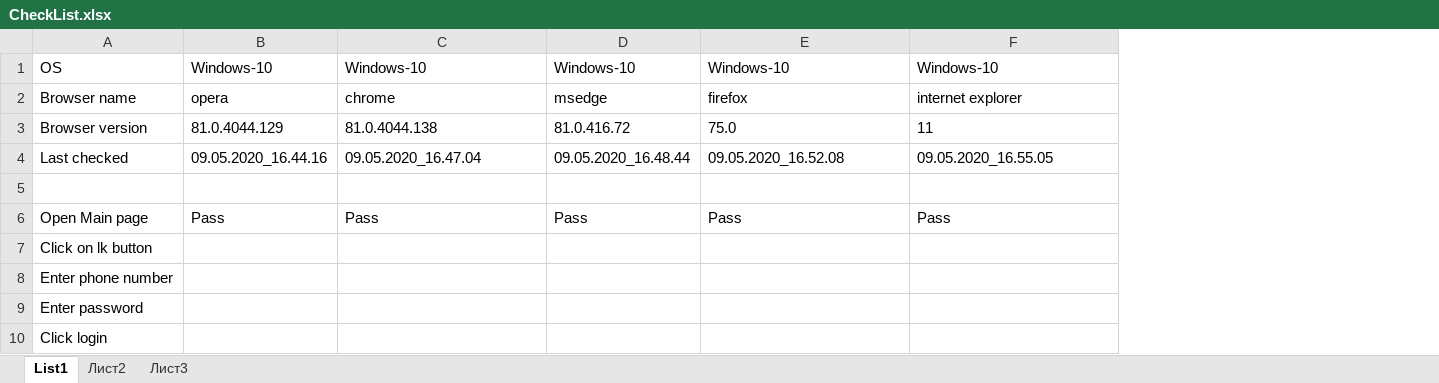
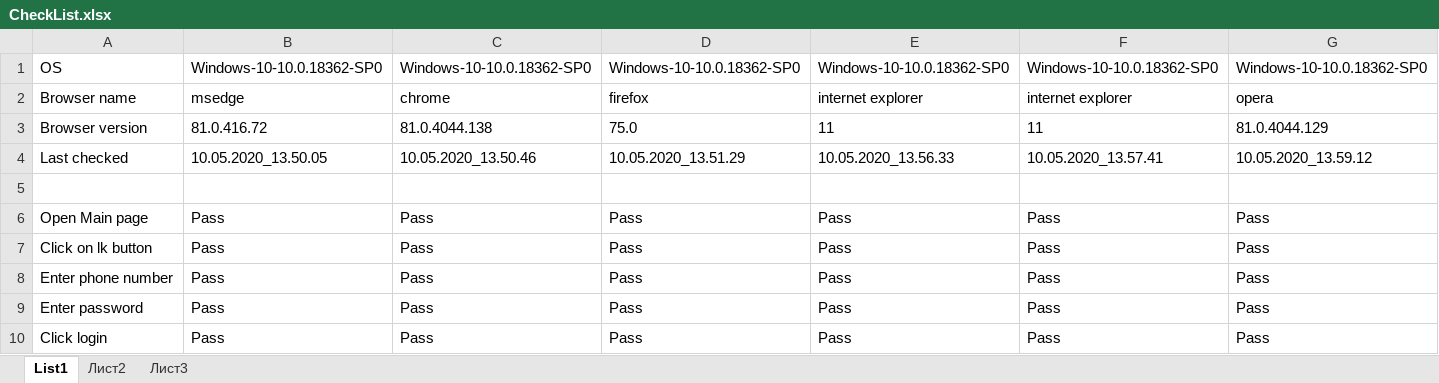
Before and after one commit to luntovskymikhail/spbrealty.ru, an Excel workbook: CheckList.xlsx, sheet List1, drawn as a sheet; values as stored, in another font and other column widths than the file's, no borders; removed rows and columns are numbered as before the commit, all else as after; the diff names each change by its address in the sheet, - before the commit and + after, or states it on an @@ line.

```diff
--- a/CheckList.xlsx (sheet List1)
+++ b/CheckList.xlsx (sheet List1)
-column B, rows 1-6: Windows-10 | opera | 81.0.4044.129 | 09.05.2020_16.44.16 |  | Pass
+column B, rows 1-10: Windows-10-10.0.18362-SP0 | msedge | 81.0.416.72 | 10.05.2020_13.50.05 |  | Pass | Pass | Pass | Pass | Pass
-column D, rows 1-6: Windows-10 | msedge | 81.0.416.72 | 09.05.2020_16.48.44 |  | Pass
+column E, rows 1-10: Windows-10-10.0.18362-SP0 | internet explorer | 11 | 10.05.2020_13.56.33 |  | Pass | Pass | Pass | Pass | Pass
+column G, rows 1-10: Windows-10-10.0.18362-SP0 | opera | 81.0.4044.129 | 10.05.2020_13.59.12 |  | Pass | Pass | Pass | Pass | Pass
-C1: Windows-10
+C1: Windows-10-10.0.18362-SP0
-D1: Windows-10
+D1: Windows-10-10.0.18362-SP0
-F1: Windows-10
+F1: Windows-10-10.0.18362-SP0
-C4: 09.05.2020_16.47.04
+C4: 10.05.2020_13.50.46
-D4: 09.05.2020_16.52.08
+D4: 10.05.2020_13.51.29
-F4: 09.05.2020_16.55.05
+F4: 10.05.2020_13.57.41
-C7:C10: (empty)
+C7:C10: Pass
-D7:D10: (empty)
+D7:D10: Pass
-F7:F10: (empty)
+F7:F10: Pass
```
Also changed, not shown: 1 other file.
